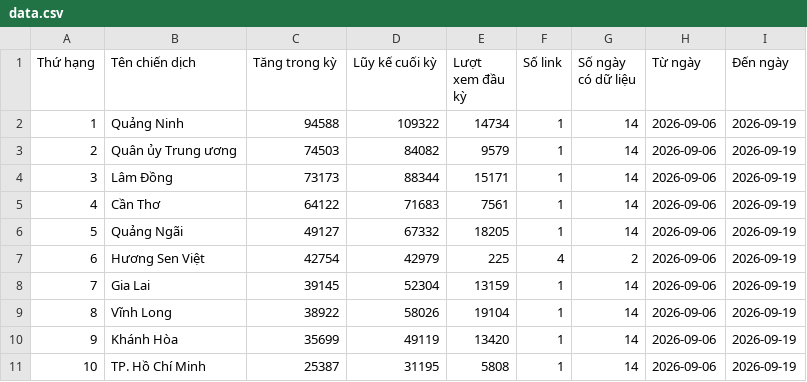
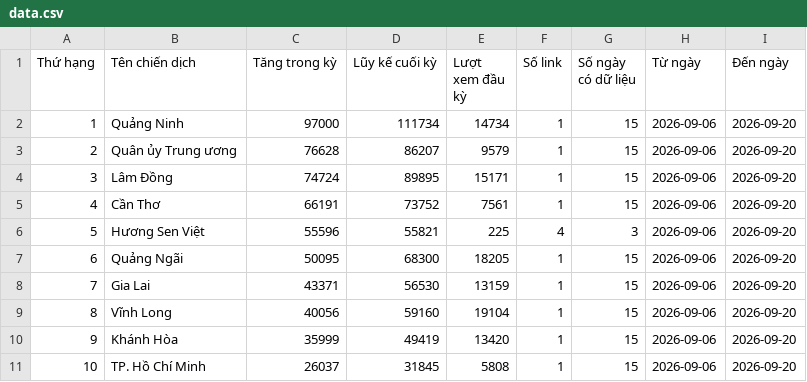
Before and after one commit to phuonglinh-ai/bangtongsaphuychuong, a CSV file: data.csv, drawn as a sheet; only a part is shown; the diff covers the shown part only.

Commit message:
2009 1

```diff
--- a/data.csv
+++ b/data.csv
@@ -1,11 +1,11 @@
 Thứ hạng,Tên chiến dịch,Tăng trong kỳ,Lũy kế cuối kỳ,Lượt xem đầu kỳ,Số link,Số ngày có dữ liệu,Từ ngày,Đến ngày
-1,Quảng Ninh,94588,109322,14734,1,14,2026-09-06,2026-09-19
-2,Quân ủy Trung ương,74503,84082,9579,1,14,2026-09-06,2026-09-19
-3,Lâm Đồng,73173,88344,15171,1,14,2026-09-06,2026-09-19
-4,Cần Thơ,64122,71683,7561,1,14,2026-09-06,2026-09-19
-5,Quảng Ngãi,49127,67332,18205,1,14,2026-09-06,2026-09-19
-6,Hương Sen Việt,42754,42979,225,4,2,2026-09-06,2026-09-19
-7,Gia Lai,39145,52304,13159,1,14,2026-09-06,2026-09-19
-8,Vĩnh Long,38922,58026,19104,1,14,2026-09-06,2026-09-19
-9,Khánh Hòa,35699,49119,13420,1,14,2026-09-06,2026-09-19
-10,TP. Hồ Chí Minh,25387,31195,5808,1,14,2026-09-06,2026-09-19
+1,Quảng Ninh,97000,111734,14734,1,15,2026-09-06,2026-09-20
+2,Quân ủy Trung ương,76628,86207,9579,1,15,2026-09-06,2026-09-20
+3,Lâm Đồng,74724,89895,15171,1,15,2026-09-06,2026-09-20
+4,Cần Thơ,66191,73752,7561,1,15,2026-09-06,2026-09-20
+5,Hương Sen Việt,55596,55821,225,4,3,2026-09-06,2026-09-20
+6,Quảng Ngãi,50095,68300,18205,1,15,2026-09-06,2026-09-20
+7,Gia Lai,43371,56530,13159,1,15,2026-09-06,2026-09-20
+8,Vĩnh Long,40056,59160,19104,1,15,2026-09-06,2026-09-20
+9,Khánh Hòa,35999,49419,13420,1,15,2026-09-06,2026-09-20
+10,TP. Hồ Chí Minh,26037,31845,5808,1,15,2026-09-06,2026-09-20
```
Also changed, not shown: 136 edited cells elsewhere in this file.
